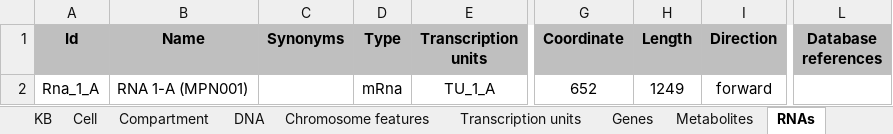
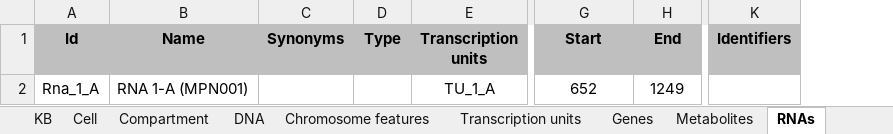
Before and after one commit to KarrLab/wc_kb, an Excel workbook: kbs/kb_min.xlsx, sheet RNAs, drawn as a sheet; only a part is shown, gaps mark what is left out; values as stored, in another font and other column widths than the file's, no borders; removed rows and columns are numbered as before the commit, all else as after; the diff names each change by its address in the sheet, - before the commit and + after, or states it on an @@ line.

```diff
--- a/kbs/kb_min.xlsx (sheet RNAs)
+++ b/kbs/kb_min.xlsx (sheet RNAs)
-column I (Direction), row 2: forward
-column L (Database references), empty
+column K (Identifiers), empty
-G1: Coordinate
+G1: Start
-H1: Length
+H1: End
-D2 (Type): mRna
+D2 (Type): (empty)
```
Also changed, not shown: sheet Complexes, sheet Genes, sheet Observables, sheet Rate laws, sheet Reactions, sheet Parameters, 11 more sheets, 11 other files.
